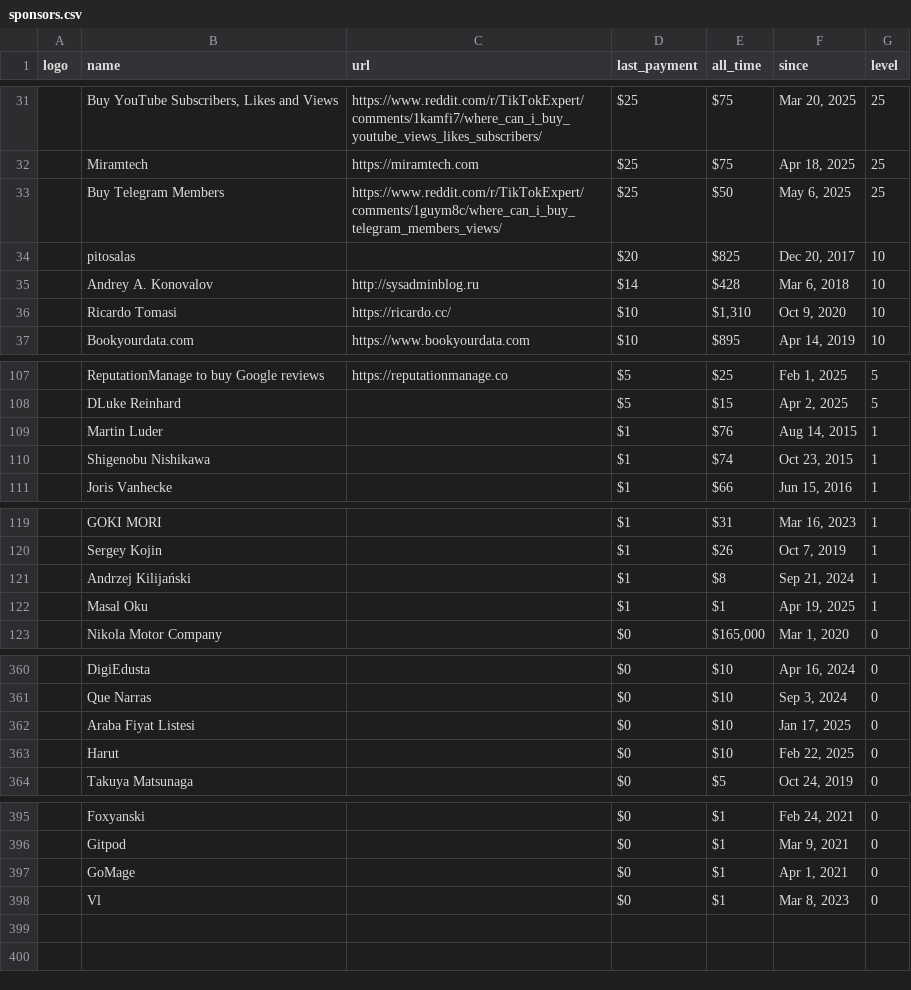
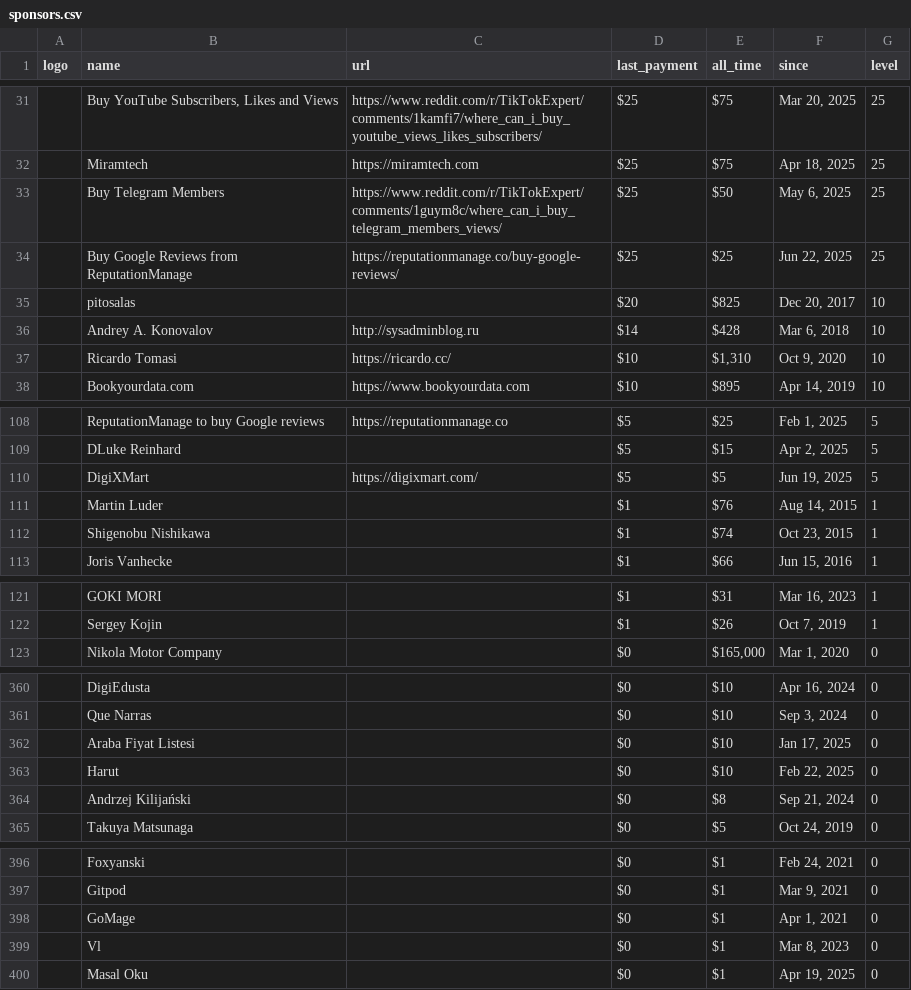
Before and after one commit to crystal-lang/crystal-website, a CSV file: _data/sponsors.csv, drawn as a sheet; only a part is shown, gaps mark what is left out; removed rows and columns are numbered as before the commit, all else as after; the diff covers the shown part only; the diff names each change by its address in the sheet, - before the commit and + after, or states it on an @@ line.

```diff
--- a/_data/sponsors.csv
+++ b/_data/sponsors.csv
+row 34:  | Buy Google Reviews from ReputationManage | https://reputationmanage.co/buy-google-reviews/ | $25 | $25 | Jun 22, 2025 | 25
+row 110:  | DigiXMart | https://digixmart.com/ | $5 | $5 | Jun 19, 2025 | 5
-row 121:  | Andrzej Kilijański |  | $1 | $8 | Sep 21, 2024 | 1
-row 122:  | Masal Oku |  | $1 | $1 | Apr 19, 2025 | 1
+row 364:  | Andrzej Kilijański |  | $0 | $8 | Sep 21, 2024 | 0
+row 400:  | Masal Oku |  | $0 | $1 | Apr 19, 2025 | 0
```
Also changed, not shown: 5 edited cells elsewhere in this file, 1 other file.
